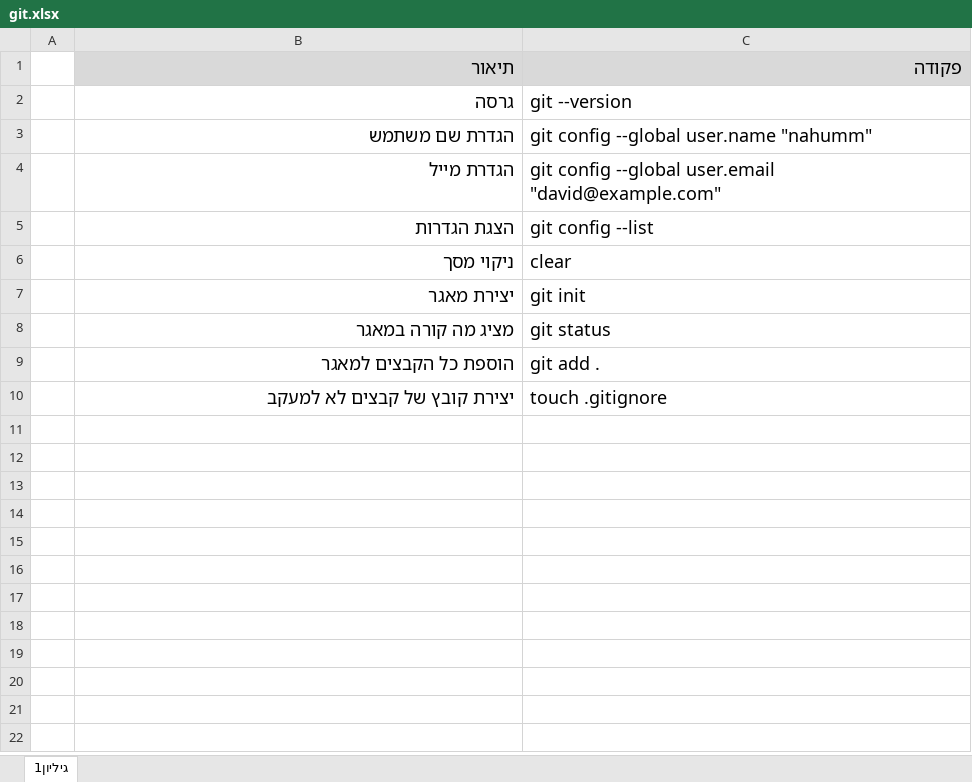
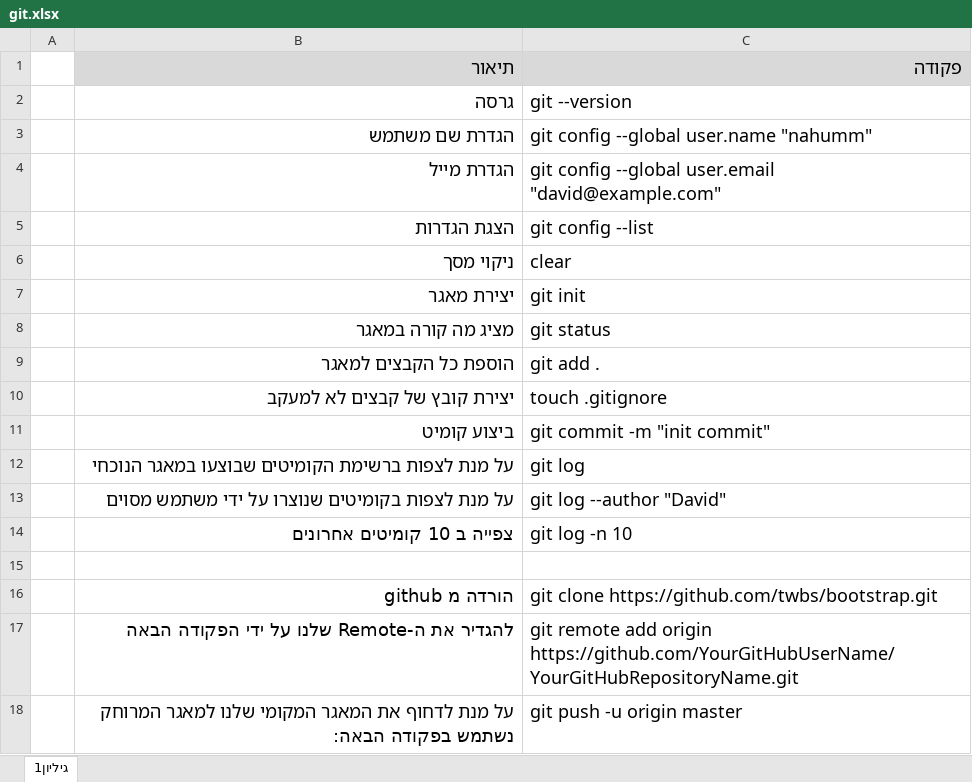
Before and after one commit to nahummor/es6-course, an Excel workbook: git.xlsx, sheet גיליון1, drawn as a sheet; values as stored, in another font and other column widths than the file's, no borders; the diff names each change by its address in the sheet, - before the commit and + after, or states it on an @@ line.

Commit message:
init commit 6

```diff
--- a/git.xlsx (sheet גיליון1)
+++ b/git.xlsx (sheet גיליון1)
+row 11:  | ביצוע קומיט | git commit -m "init commit"
+row 12:  | על מנת לצפות ברשימת הקומיטים שבוצעו במאגר הנוכחי | git log
+row 13:  | על מנת לצפות בקומיטים שנוצרו על ידי משתמש מסוים | git log --author "David"
+row 14:  | צפייה ב 10 קומיטים אחרונים | git log -n 10
+row 15: (empty)
+row 16:  | הורדה מ github | git clone https://github.com/twbs/bootstrap.git
+row 17:  | להגדיר את ה-Remote שלנו על ידי הפקודה הבאה | git remote add origin https://github.com/YourGitHubUserName/YourGitHubRepositoryName.git
+row 18:  | על מנת לדחוף את המאגר המקומי שלנו למאגר המרוחק נשתמש בפקודה הבאה: | git push -u origin master
```
